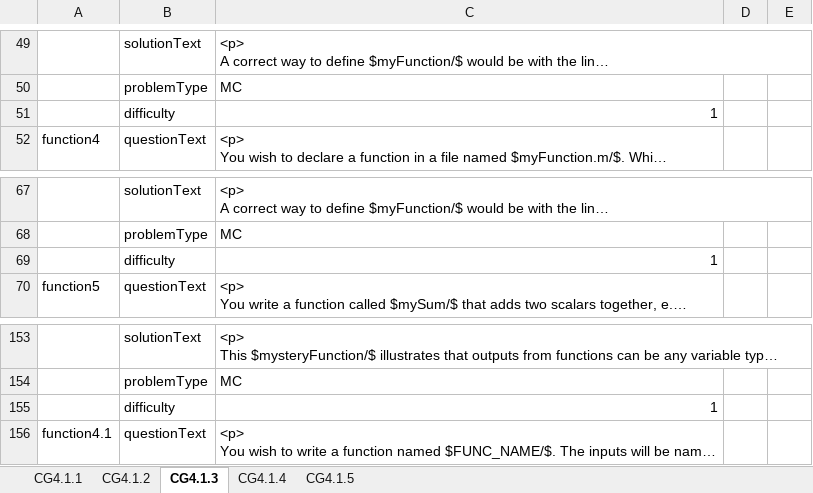
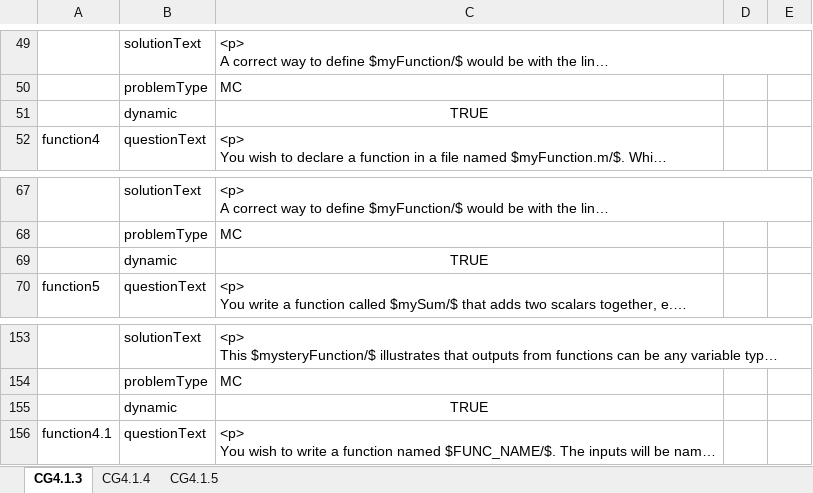
Before and after one commit to Colin-Fredericks/QMB-Problem-Maker, an Excel workbook: matlab_attempt/Excel problems/Functions questions.xlsx, sheet CG4.1.3, drawn as a sheet; only a part is shown, gaps mark what is left out; long unchanged cells end in …; values as stored, in another font and other column widths than the file's, no borders; removed rows and columns are numbered as before the commit, all else as after; the diff names each change by its address in the sheet, - before the commit and + after, or states it on an @@ line.

```diff
--- a/matlab_attempt/Excel problems/Functions questions.xlsx (sheet CG4.1.3)
+++ b/matlab_attempt/Excel problems/Functions questions.xlsx (sheet CG4.1.3)
-sheet tab: CG4.1.1
-sheet tab: CG4.1.2
-row 51:  | difficulty | 1
+row 51:  | dynamic | TRUE
-row 69:  | difficulty | 1
+row 69:  | dynamic | TRUE
-row 155:  | difficulty | 1
+row 155:  | dynamic | TRUE
```
Also changed, not shown: matlab_attempt/Excel problems/Arrays questions.xlsx, matlab_attempt/Excel problems/Arrays2 questions.xlsx, 3 other files.
